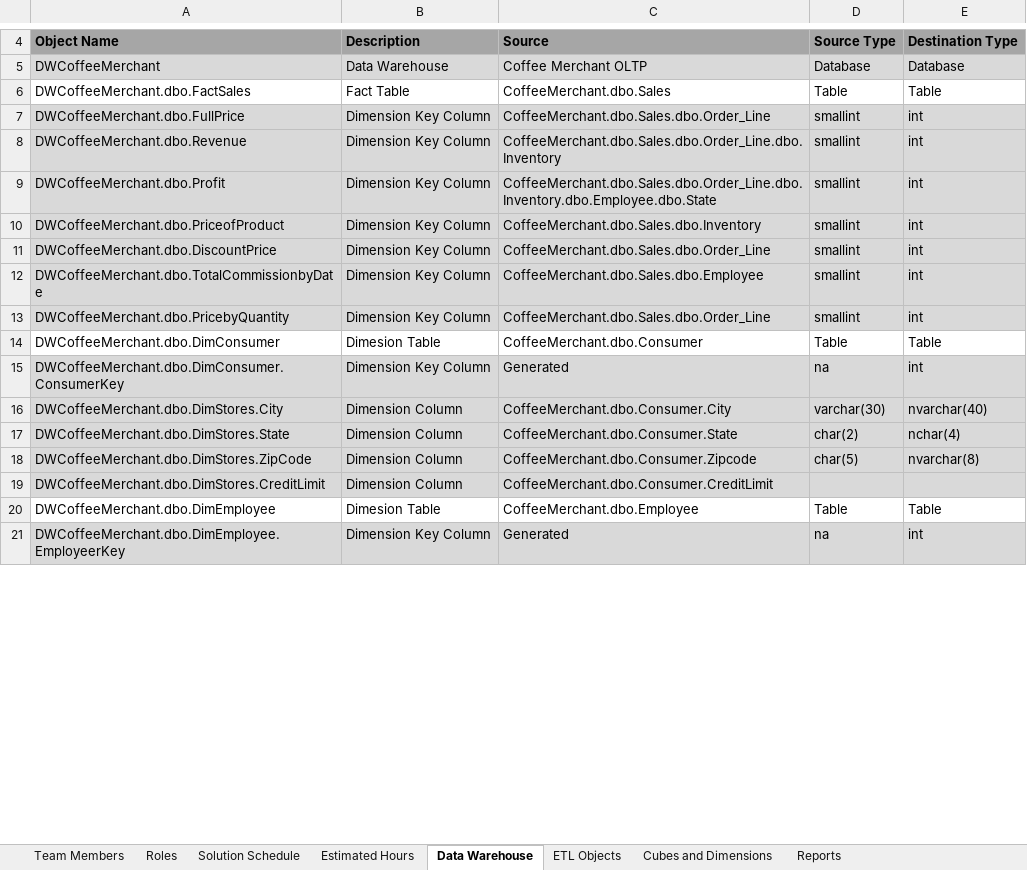
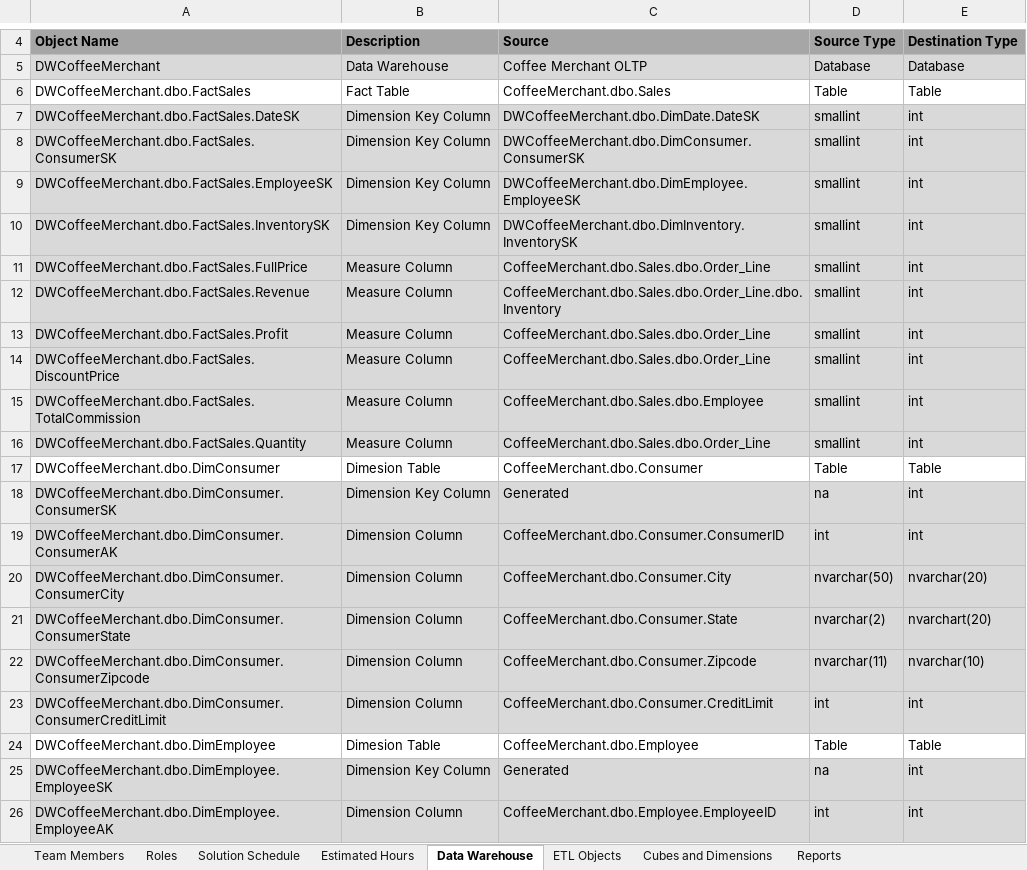
Before and after one commit to hdbrouwer/CoffeeMerchant, an Excel workbook: CoffeeMerchant/BISolutionWorksheets.xlsx, sheet Data Warehouse, drawn as a sheet; only a part is shown, gaps mark what is left out; values as stored, in another font and other column widths than the file's, no borders; addresses are those after the commit; the diff covers the shown part only; the diff names each change by its address in the sheet, - before the commit and + after, or states it on an @@ line.

Commit message:
Updated BISolutionWorksheets

```diff
--- a/CoffeeMerchant/BISolutionWorksheets.xlsx (sheet Data Warehouse)
+++ b/CoffeeMerchant/BISolutionWorksheets.xlsx (sheet Data Warehouse)
-A7: DWCoffeeMerchant.dbo.FullPrice
+A7: DWCoffeeMerchant.dbo.FactSales.DateSK
-C7: CoffeeMerchant.dbo.Sales.dbo.Order_Line
+C7: DWCoffeeMerchant.dbo.DimDate.DateSK
-A8: DWCoffeeMerchant.dbo.Revenue
+A8: DWCoffeeMerchant.dbo.FactSales.ConsumerSK
-C8: CoffeeMerchant.dbo.Sales.dbo.Order_Line.dbo.Inventory
+C8: DWCoffeeMerchant.dbo.DimConsumer.ConsumerSK
-A9: DWCoffeeMerchant.dbo.Profit
+A9: DWCoffeeMerchant.dbo.FactSales.EmployeeSK
-C9: CoffeeMerchant.dbo.Sales.dbo.Order_Line.dbo.Inventory.dbo.Employee.dbo.State
+C9: DWCoffeeMerchant.dbo.DimEmployee.EmployeeSK
-A10: DWCoffeeMerchant.dbo.PriceofProduct
+A10: DWCoffeeMerchant.dbo.FactSales.InventorySK
-C10: CoffeeMerchant.dbo.Sales.dbo.Inventory
+C10: DWCoffeeMerchant.dbo.DimInventory.InventorySK
+row 11: DWCoffeeMerchant.dbo.FactSales.FullPrice | Measure Column | CoffeeMerchant.dbo.Sales.dbo.Order_Line | smallint | int
+row 12: DWCoffeeMerchant.dbo.FactSales.Revenue | Measure Column | CoffeeMerchant.dbo.Sales.dbo.Order_Line.dbo.Inventory | smallint | int
+row 13: DWCoffeeMerchant.dbo.FactSales.Profit | Measure Column | CoffeeMerchant.dbo.Sales.dbo.Order_Line | smallint | int
-A14: DWCoffeeMerchant.dbo.DiscountPrice
+A14: DWCoffeeMerchant.dbo.FactSales.DiscountPrice
-B14:B16: Dimension Key Column
+B14:B16: Measure Column
-A15: DWCoffeeMerchant.dbo.TotalCommissionbyDate
+A15: DWCoffeeMerchant.dbo.FactSales.TotalCommission
-A16: DWCoffeeMerchant.dbo.PricebyQuantity
+A16: DWCoffeeMerchant.dbo.FactSales.Quantity
-A18: DWCoffeeMerchant.dbo.DimConsumer.ConsumerKey
+A18: DWCoffeeMerchant.dbo.DimConsumer.ConsumerSK
+row 19: DWCoffeeMerchant.dbo.DimConsumer.ConsumerAK | Dimension Column | CoffeeMerchant.dbo.Consumer.ConsumerID | int | int
-A20: DWCoffeeMerchant.dbo.DimStores.City
+A20: DWCoffeeMerchant.dbo.DimConsumer.ConsumerCity
-D20: varchar(30)
+D20: nvarchar(50)
-E20: nvarchar(40)
+E20: nvarchar(20)
-A21: DWCoffeeMerchant.dbo.DimStores.State
+A21: DWCoffeeMerchant.dbo.DimConsumer.ConsumerState
-D21: char(2)
+D21: nvarchar(2)
-E21: nchar(4)
+E21: nvarchart(20)
-A22: DWCoffeeMerchant.dbo.DimStores.ZipCode
+A22: DWCoffeeMerchant.dbo.DimConsumer.ConsumerZipcode
-D22: char(5)
+D22: nvarchar(11)
-E22: nvarchar(8)
+E22: nvarchar(10)
-A23: DWCoffeeMerchant.dbo.DimStores.CreditLimit
+A23: DWCoffeeMerchant.dbo.DimConsumer.ConsumerCreditLimit
-D23: (empty)
+D23: int
-E23: (empty)
+E23: int
-A25: DWCoffeeMerchant.dbo.DimEmployee.EmployeerKey
+A25: DWCoffeeMerchant.dbo.DimEmployee.EmployeeSK
+row 26: DWCoffeeMerchant.dbo.DimEmployee.EmployeeAK | Dimension Column | CoffeeMerchant.dbo.Employee.EmployeeID | int | int
```
Also changed, not shown: 4 added rows, 8 removed rows and 25 edited cells elsewhere in this sheet, BISolutionWorksheets.xlsx.
